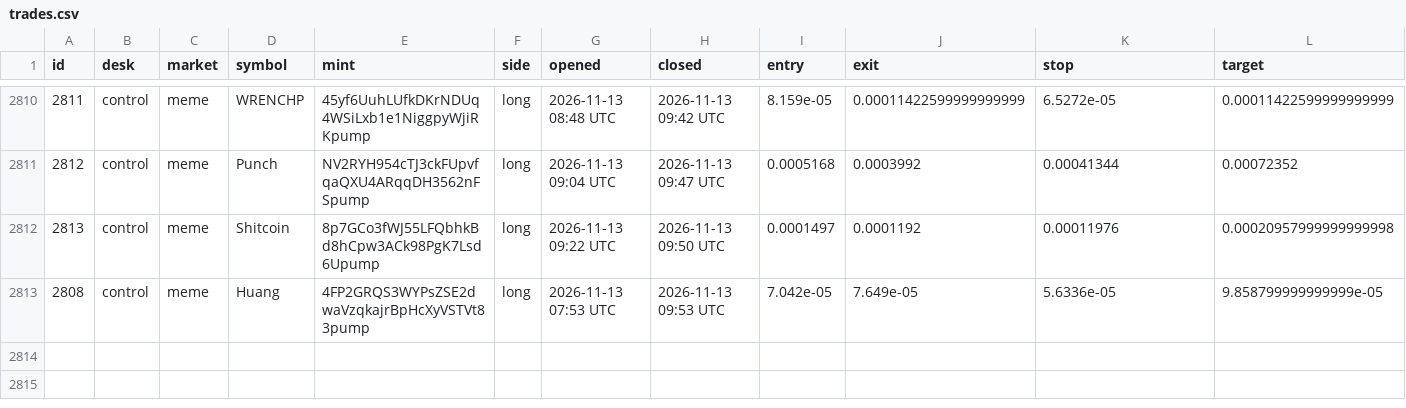
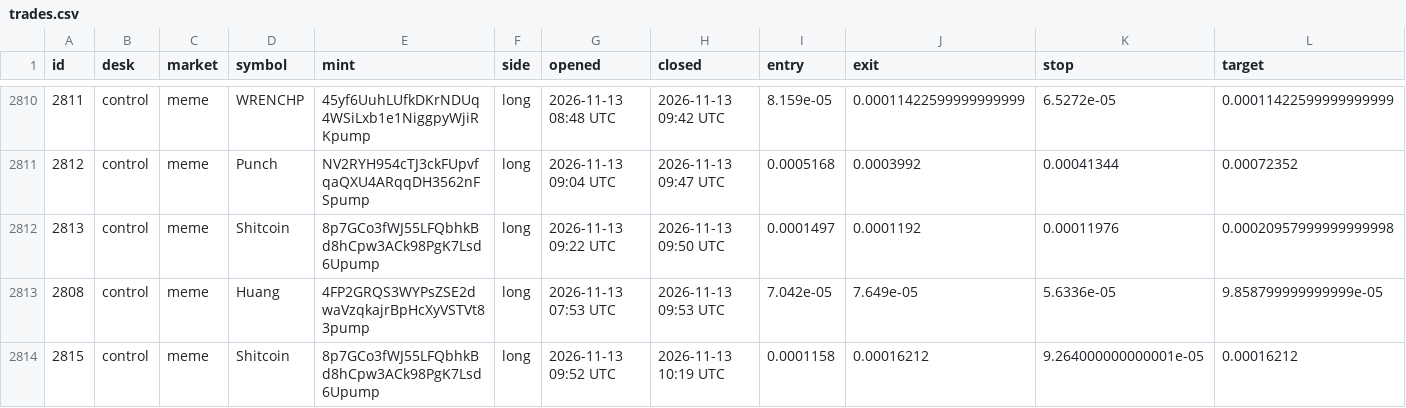
Before and after one commit to alhaddadsaid/lawahlawah, a CSV file: agents/trades.csv, drawn as a sheet; only a part is shown, gaps mark what is left out; rows hold the shown columns only; the diff names each change by its address in the sheet, - before the commit and + after, or states it on an @@ line.

Commit message:
agent desk update

```diff
--- a/agents/trades.csv
+++ b/agents/trades.csv
+row 2814: 2815 | control | meme | Shitcoin | 8p7GCo3fWJ55LFQbhkBd8hCpw3ACk98PgK7Lsd6Upump | long | 2026-11-13 09:52 UTC | 2026-11-13 10:19 UTC | 0.0001158 | 0.00016212 | 9.264000000000001e-05 | 0.00016212
```
Also changed, not shown: 3 other files.
